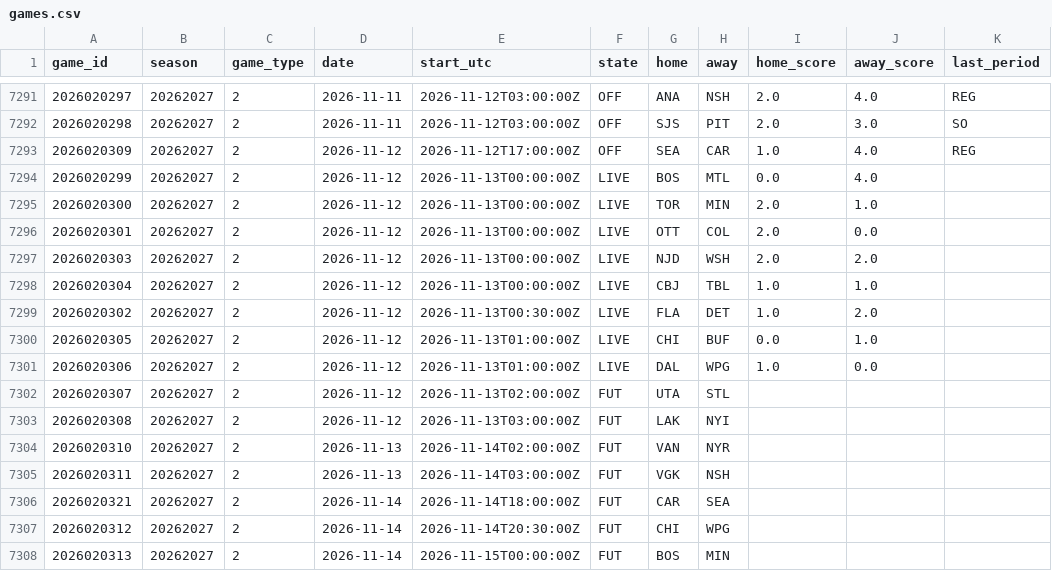
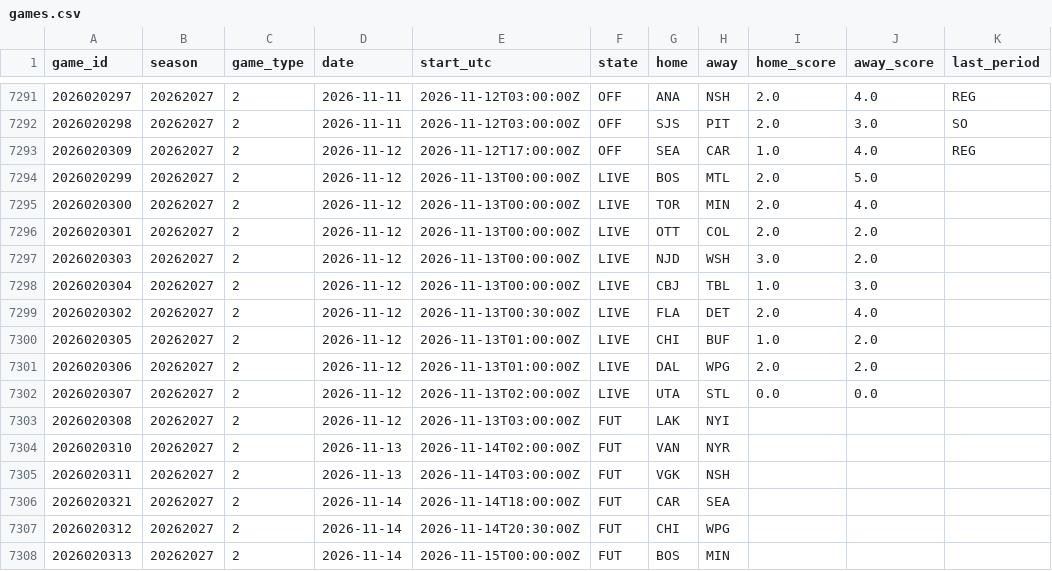
Before and after one commit to 88jackcarr/NHL-odds-betting, a CSV file: data/games.csv, drawn as a sheet; only a part is shown, gaps mark what is left out.

```diff
--- a/data/games.csv
+++ b/data/games.csv
@@ -7293,11 +7293,11 @@ game_id,season,game_type,date,start_utc,state,home,away,home_score,away_score,la
 2026020309,20262027,2,2026-11-12,2026-11-12T17:00:00Z,OFF,SEA,CAR,1.0,4.0,REG
-2026020299,20262027,2,2026-11-12,2026-11-13T00:00:00Z,LIVE,BOS,MTL,0.0,4.0,
-2026020300,20262027,2,2026-11-12,2026-11-13T00:00:00Z,LIVE,TOR,MIN,2.0,1.0,
-2026020301,20262027,2,2026-11-12,2026-11-13T00:00:00Z,LIVE,OTT,COL,2.0,0.0,
-2026020303,20262027,2,2026-11-12,2026-11-13T00:00:00Z,LIVE,NJD,WSH,2.0,2.0,
-2026020304,20262027,2,2026-11-12,2026-11-13T00:00:00Z,LIVE,CBJ,TBL,1.0,1.0,
-2026020302,20262027,2,2026-11-12,2026-11-13T00:30:00Z,LIVE,FLA,DET,1.0,2.0,
-2026020305,20262027,2,2026-11-12,2026-11-13T01:00:00Z,LIVE,CHI,BUF,0.0,1.0,
-2026020306,20262027,2,2026-11-12,2026-11-13T01:00:00Z,LIVE,DAL,WPG,1.0,0.0,
-2026020307,20262027,2,2026-11-12,2026-11-13T02:00:00Z,FUT,UTA,STL,,,
+2026020299,20262027,2,2026-11-12,2026-11-13T00:00:00Z,LIVE,BOS,MTL,2.0,5.0,
+2026020300,20262027,2,2026-11-12,2026-11-13T00:00:00Z,LIVE,TOR,MIN,2.0,4.0,
+2026020301,20262027,2,2026-11-12,2026-11-13T00:00:00Z,LIVE,OTT,COL,2.0,2.0,
+2026020303,20262027,2,2026-11-12,2026-11-13T00:00:00Z,LIVE,NJD,WSH,3.0,2.0,
+2026020304,20262027,2,2026-11-12,2026-11-13T00:00:00Z,LIVE,CBJ,TBL,1.0,3.0,
+2026020302,20262027,2,2026-11-12,2026-11-13T00:30:00Z,LIVE,FLA,DET,2.0,4.0,
+2026020305,20262027,2,2026-11-12,2026-11-13T01:00:00Z,LIVE,CHI,BUF,1.0,2.0,
+2026020306,20262027,2,2026-11-12,2026-11-13T01:00:00Z,LIVE,DAL,WPG,2.0,2.0,
+2026020307,20262027,2,2026-11-12,2026-11-13T02:00:00Z,LIVE,UTA,STL,0.0,0.0,
 2026020308,20262027,2,2026-11-12,2026-11-13T03:00:00Z,FUT,LAK,NYI,,,
```
Also changed, not shown: data/predictions.csv, 1 other file.
